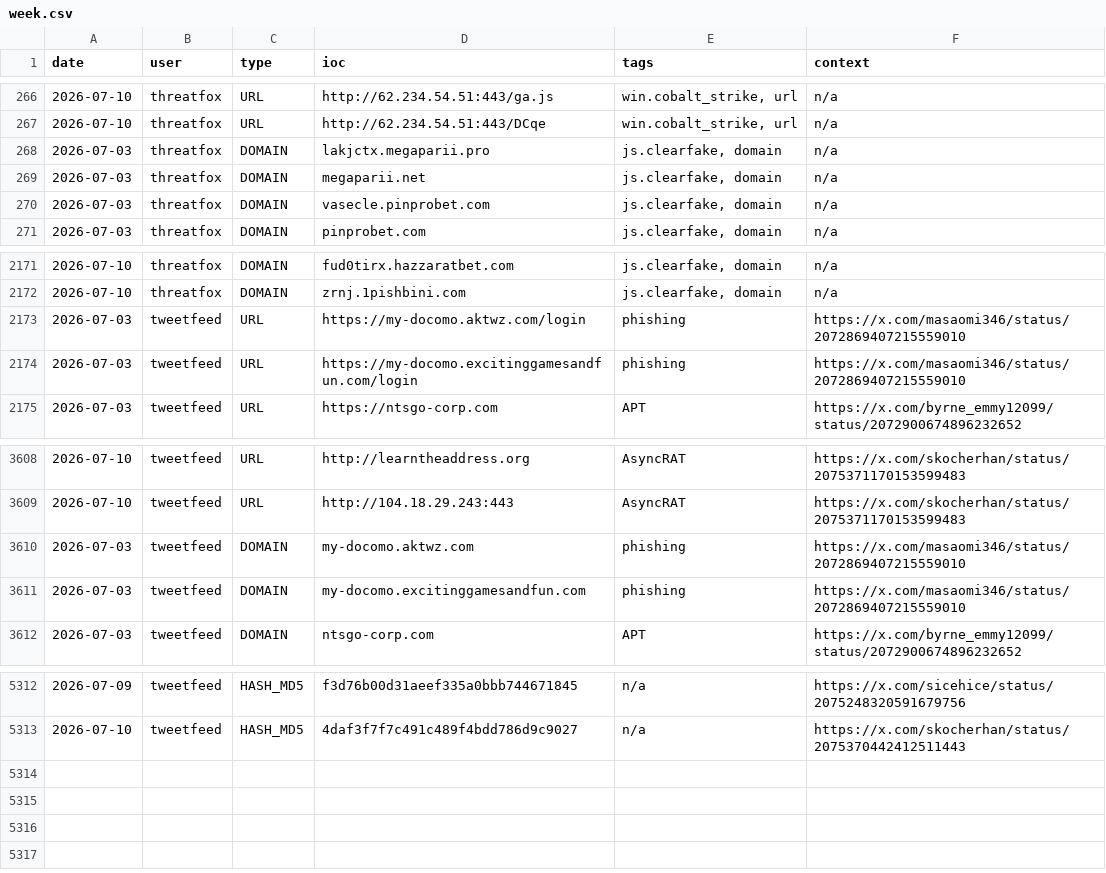
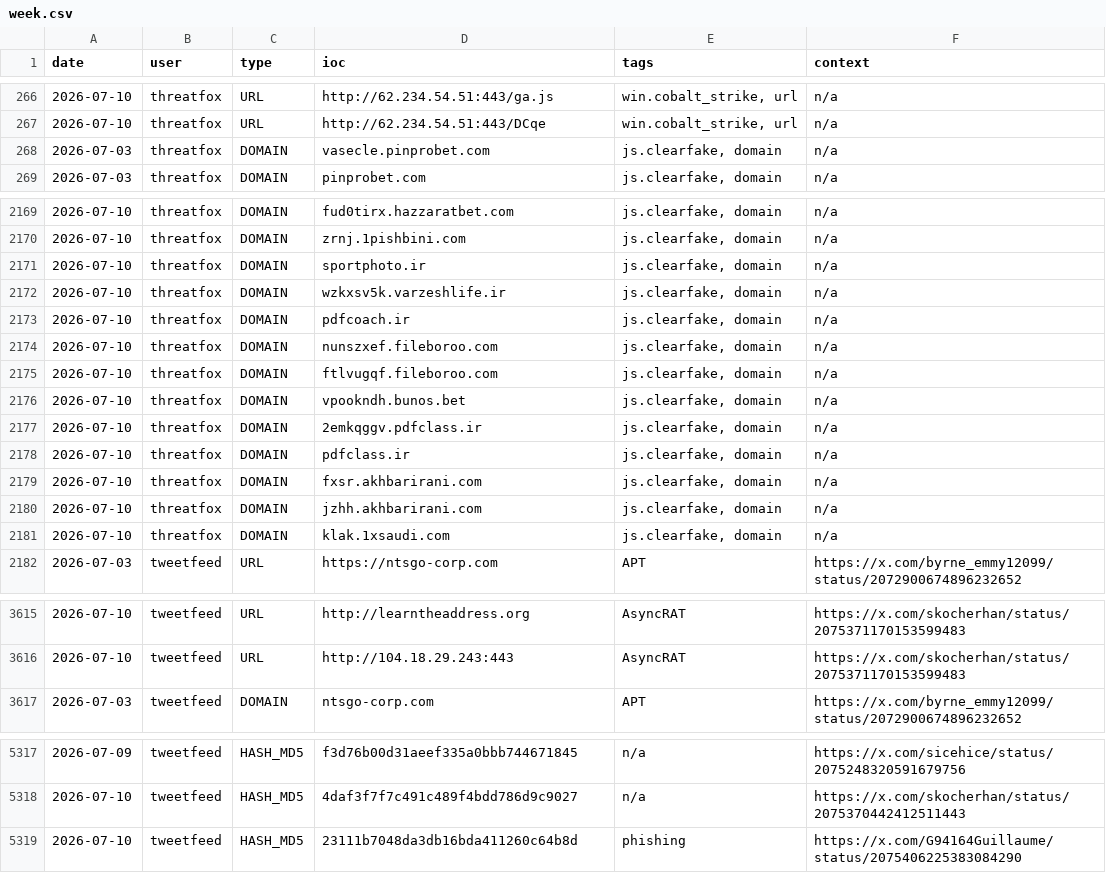
Before and after one commit to Adi-Lyt/vigia-ioc-feed, a CSV file: iocs/week.csv, drawn as a sheet; only a part is shown, gaps mark what is left out.

Commit message:
chore: update IoC feed 2026-07-10 03:09 UTC

```diff
--- a/iocs/week.csv
+++ b/iocs/week.csv
@@ -267,4 +267,2 @@ date,user,type,ioc,tags,context
 2026-07-10,threatfox,URL,http://62.234.54.51:443/DCqe,"win.cobalt_strike, url",n/a
-2026-07-03,threatfox,DOMAIN,lakjctx.megaparii.pro,"js.clearfake, domain",n/a
-2026-07-03,threatfox,DOMAIN,megaparii.net,"js.clearfake, domain",n/a
 2026-07-03,threatfox,DOMAIN,vasecle.pinprobet.com,"js.clearfake, domain",n/a
@@ -2172,4 +2170,13 @@ date,user,type,ioc,tags,context
 2026-07-10,threatfox,DOMAIN,zrnj.1pishbini.com,"js.clearfake, domain",n/a
-2026-07-03,tweetfeed,URL,https://my-docomo.aktwz.com/login,phishing,https://x.com/masaomi346/status/2072869407215559010
-2026-07-03,tweetfeed,URL,https://my-docomo.excitinggamesandfun.com/login,phishing,https://x.com/masaomi346/status/2072869407215559010
+2026-07-10,threatfox,DOMAIN,sportphoto.ir,"js.clearfake, domain",n/a
+2026-07-10,threatfox,DOMAIN,wzkxsv5k.varzeshlife.ir,"js.clearfake, domain",n/a
+2026-07-10,threatfox,DOMAIN,pdfcoach.ir,"js.clearfake, domain",n/a
+2026-07-10,threatfox,DOMAIN,nunszxef.fileboroo.com,"js.clearfake, domain",n/a
+2026-07-10,threatfox,DOMAIN,ftlvugqf.fileboroo.com,"js.clearfake, domain",n/a
+2026-07-10,threatfox,DOMAIN,vpookndh.bunos.bet,"js.clearfake, domain",n/a
+2026-07-10,threatfox,DOMAIN,2emkqggv.pdfclass.ir,"js.clearfake, domain",n/a
+2026-07-10,threatfox,DOMAIN,pdfclass.ir,"js.clearfake, domain",n/a
+2026-07-10,threatfox,DOMAIN,fxsr.akhbarirani.com,"js.clearfake, domain",n/a
+2026-07-10,threatfox,DOMAIN,jzhh.akhbarirani.com,"js.clearfake, domain",n/a
+2026-07-10,threatfox,DOMAIN,klak.1xsaudi.com,"js.clearfake, domain",n/a
 2026-07-03,tweetfeed,URL,https://ntsgo-corp.com,APT,https://x.com/byrne_emmy12099/status/2072900674896232652
@@ -3609,4 +3616,2 @@ date,user,type,ioc,tags,context
 2026-07-10,tweetfeed,URL,http://104.18.29.243:443,AsyncRAT,https://x.com/skocherhan/status/2075371170153599483
-2026-07-03,tweetfeed,DOMAIN,my-docomo.aktwz.com,phishing,https://x.com/masaomi346/status/2072869407215559010
-2026-07-03,tweetfeed,DOMAIN,my-docomo.excitinggamesandfun.com,phishing,https://x.com/masaomi346/status/2072869407215559010
 2026-07-03,tweetfeed,DOMAIN,ntsgo-corp.com,APT,https://x.com/byrne_emmy12099/status/2072900674896232652
@@ -5313 +5318,2 @@ date,user,type,ioc,tags,context
 2026-07-10,tweetfeed,HASH_MD5,4daf3f7f7c491c489f4bdd786d9c9027,n/a,https://x.com/skocherhan/status/2075370442412511443
+2026-07-10,tweetfeed,HASH_MD5,23111b7048da3db16bda411260c64b8d,phishing,https://x.com/G94164Guillaume/status/2075406225383084290
```
